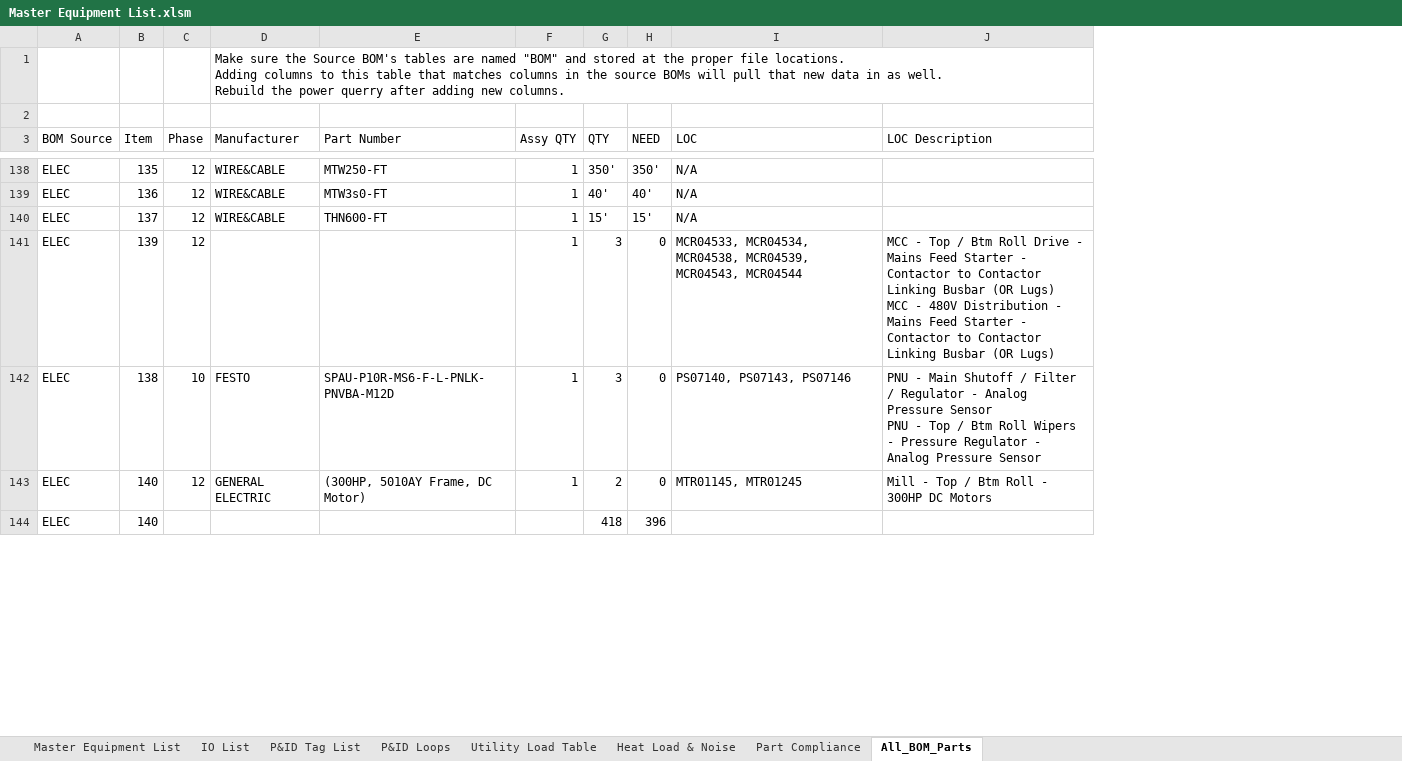
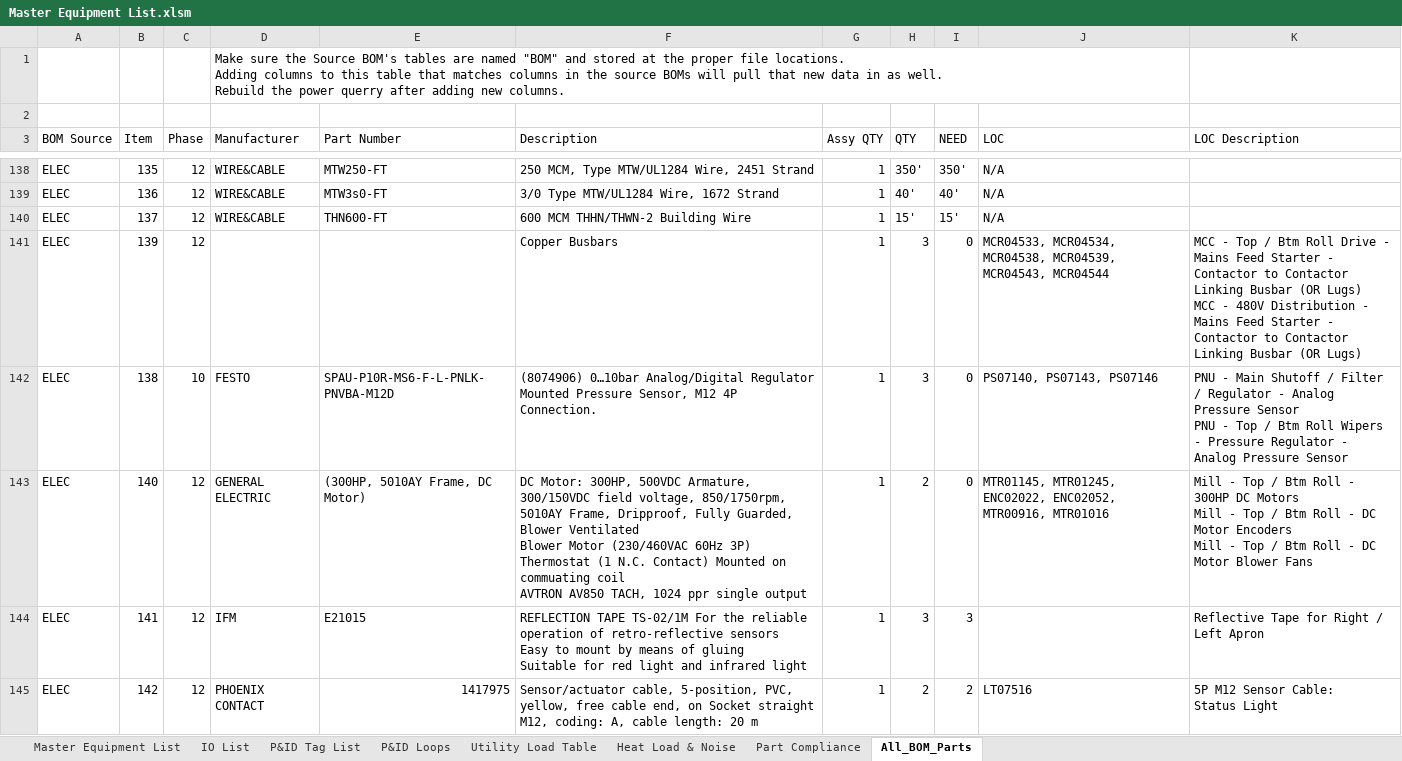
Before and after one commit to autofigure/Excel_BOM_VBA_Code-Master_Equipment_List, an Excel workbook: Master Equipment List.xlsm, sheet All_BOM_Parts, drawn as a sheet; only a part is shown, gaps mark what is left out; values as stored, in another font and other column widths than the file's, no borders; charts and pictures and table styles not drawn; removed rows and columns are numbered as before the commit, all else as after; ↵ is a line break in a cell; the diff covers the shown part only; the diff names each change by its address in the sheet, - before the commit and + after, or states it on an @@ line.

Commit message:
Changed some cell locking / protection logic for other sheets, added seperate descriptions for the part number and for the functional description (to the master equipment list). Commented out config sheet references. Fixed sync date logic (since its a merged cell) and removed redundant instance. Made the electrical BOM the master BOM for information since it generally will have sensors also listed (but not ordered) in other BOMs / schematics.

```diff
--- a/Master Equipment List.xlsm (sheet All_BOM_Parts)
+++ b/Master Equipment List.xlsm (sheet All_BOM_Parts)
+column F (Description), rows 138-143: 250 MCM, Type MTW/UL1284 Wire, 2451 Strand | 3/0 Type MTW/UL1284 Wire, 1672 Strand | 600 MCM THHN/THWN-2 Building Wire | Copper Busbars | (8074906) 0…10bar Analog/Digital Regulator Mounted Pressure Sensor, M12 4P Connection. | DC Motor: 300HP, 500VDC Armature, 300/150VDC field voltage, 850/1750rpm, 5010AY Frame, Dripproof, Fully Guarded, Blower Ventilated ↵ Blower Motor (230/460VAC 60Hz 3P) ↵ Thermostat (1 N.C. Contact) Mounted on commuating coil ↵ AVTRON AV850 TACH, 1024 ppr single output
-D1:J1 merged
+D1:J1 merged
-J143 (LOC): MTR01145, MTR01245
+J143 (LOC): MTR01145, MTR01245, ENC02022, ENC02052, MTR00916, MTR01016
-K143 (LOC Description): …DC Motors
+K143 (LOC Description): …DC Motors ↵ Mill - Top / Btm Roll - DC Motor Encoders ↵ Mill - Top / Btm Roll - DC Motor Blower Fans
-row 144: ELEC | 140 |  |  |  |  | 418 | 396
+row 144: ELEC | 141 | 12 | IFM | E21015 | REFLECTION TAPE TS-02/1M For the reliable operation of retro-reflective sensors ↵ Easy to mount by means of gluing ↵ Suitable for red light and infrared light | 1 | 3 | 3 |  | Reflective Tape for Right / Left Apron
+row 145: ELEC | 142 | 12 | PHOENIX CONTACT | 1417975 | Sensor/actuator cable, 5-position, PVC, yellow, free cable end, on Socket straight M12, coding: A, cable length: 20 m | 1 | 2 | 2 | LT07516 | 5P M12 Sensor Cable: ↵ Status Light
```
Also changed, not shown: 4 added rows and 11 edited cells elsewhere in this sheet, sheet P&ID Tag List, sheet Heat Load & Noise, sheet Master Equipment List, sheet IO List, sheet Utility Load Table, sheet P&ID Loops, 1 more sheet, charts or pictures, 3 other files.
